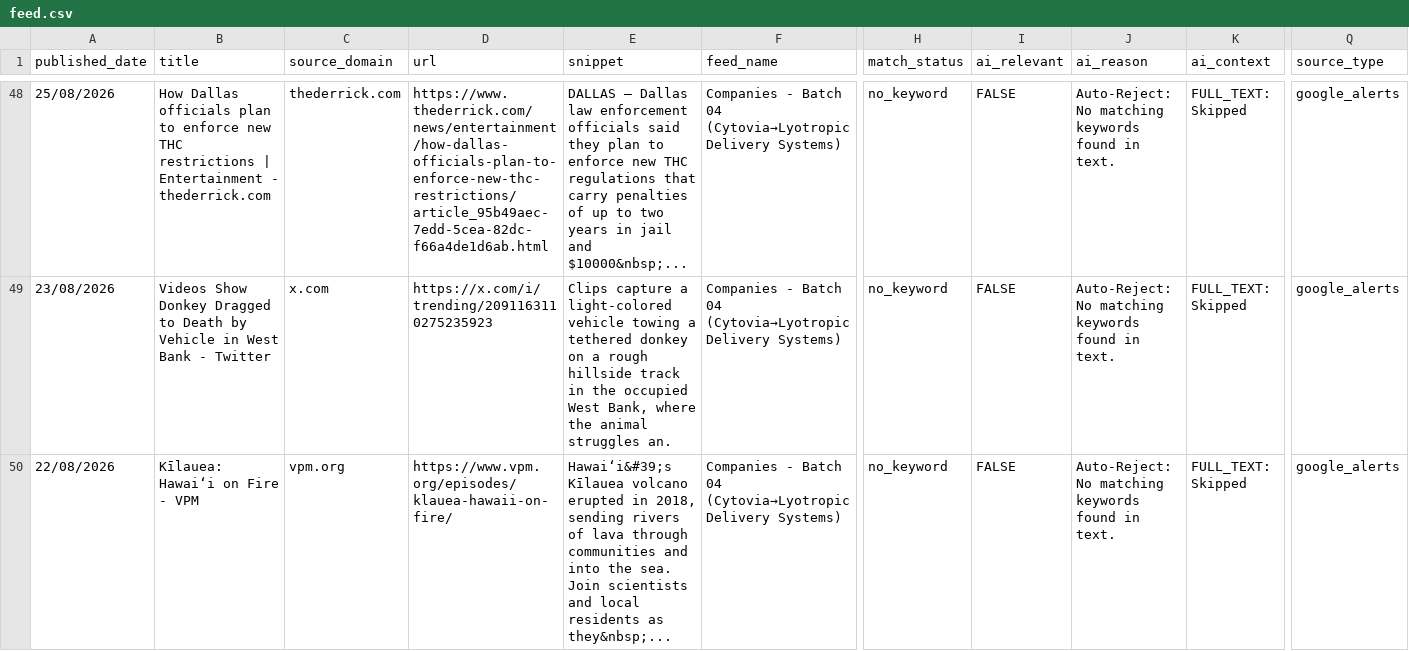
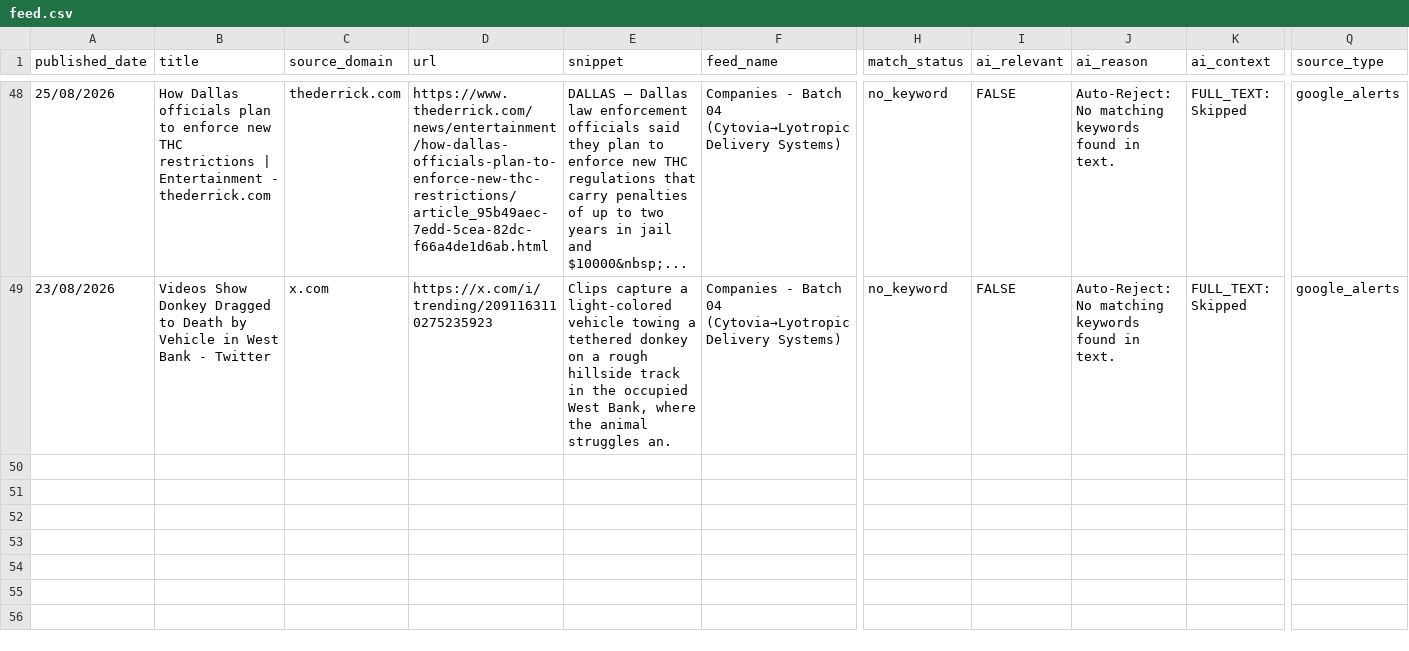
Before and after one commit to elyashivzangen/yissum-science, a CSV file: data_new_updater/feed.csv, drawn as a sheet; only a part is shown, gaps mark what is left out; rows hold the shown columns only; the diff names each change by its address in the sheet, - before the commit and + after, or states it on an @@ line.

```diff
--- a/data_new_updater/feed.csv
+++ b/data_new_updater/feed.csv
-row 50: 22/08/2026 | Kīlauea: Hawaiʻi on Fire - VPM | vpm.org | https://www.vpm.org/episodes/klauea-hawaii-on-fire/ | Hawaiʻi&#39;s Kīlauea volcano erupted in 2018, sending rivers of lava through communities and into the sea. Join scientists and local residents as they&nbsp;... | Companies - Batch 04 (Cytovia→Lyotropic Delivery Systems) | no_keyword | FALSE | Auto-Reject: No matching keywords found in text. | FULL_TEXT: Skipped | google_alerts
```
Also changed, not shown: data_new_updater/feed_compact.csv, data_new_updater/feed_titles.csv, 2 other files.
